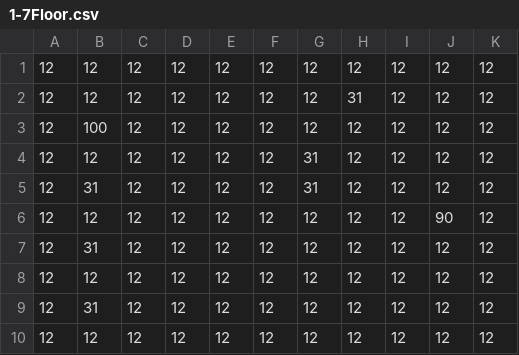
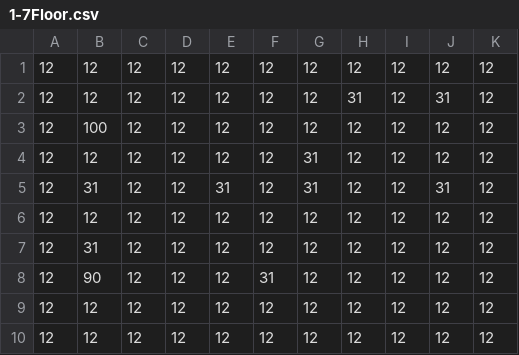
Before and after one commit to haru898989/FridayNight-Group, a CSV file: FridayGroup/Assets/Main/Resources/Stage/Stage1/1-7/1-7Floor.csv, drawn as a sheet.

```diff
--- a/FridayGroup/Assets/Main/Resources/Stage/Stage1/1-7/1-7Floor.csv
+++ b/FridayGroup/Assets/Main/Resources/Stage/Stage1/1-7/1-7Floor.csv
@@ -1,10 +1,10 @@
 12,12,12,12,12,12,12,12,12,12,12
-12,12,12,12,12,12,12,31,12,12,12
+12,12,12,12,12,12,12,31,12,31,12
 12,100,12,12,12,12,12,12,12,12,12
 12,12,12,12,12,12,31,12,12,12,12
-12,31,12,12,12,12,31,12,12,12,12
-12,12,12,12,12,12,12,12,12,90,12
-12,31,12,12,12,12,12,12,12,12,12
+12,31,12,12,31,12,31,12,12,31,12
 12,12,12,12,12,12,12,12,12,12,12
 12,31,12,12,12,12,12,12,12,12,12
+12,90,12,12,12,31,12,12,12,12,12
+12,12,12,12,12,12,12,12,12,12,12
 12,12,12,12,12,12,12,12,12,12,12
```
Also changed, not shown: FridayGroup/Assets/Main/Resources/Stage/Stage1/1-6/1-6Floor.csv, FridayGroup/Assets/Main/Resources/Stage/Stage1/1-7/1-7LanterWall.csv, 4 other files.
